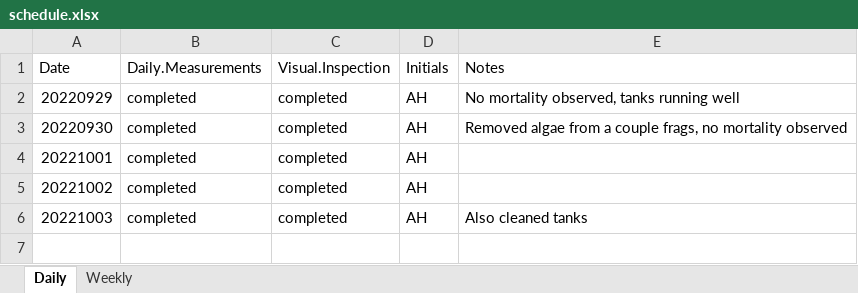
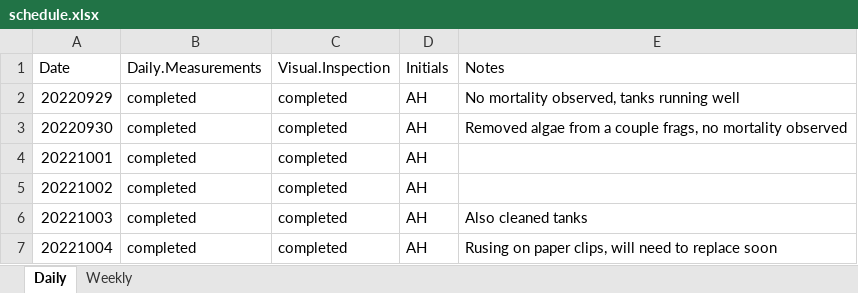
Before and after one commit to urol-e5/apulchra_metabolism, an Excel workbook: schedule.xlsx, sheet Daily, drawn as a sheet; values as stored, in another font and other column widths than the file's, no borders; the diff names each change by its address in the sheet, - before the commit and + after, or states it on an @@ line.

Commit message:
added daily measurements and airbrushing data

```diff
--- a/schedule.xlsx (sheet Daily)
+++ b/schedule.xlsx (sheet Daily)
+row 7: 20221004 | completed | completed | AH | Rusing on paper clips, will need to replace soon
```
Also changed, not shown: 3 other files.
